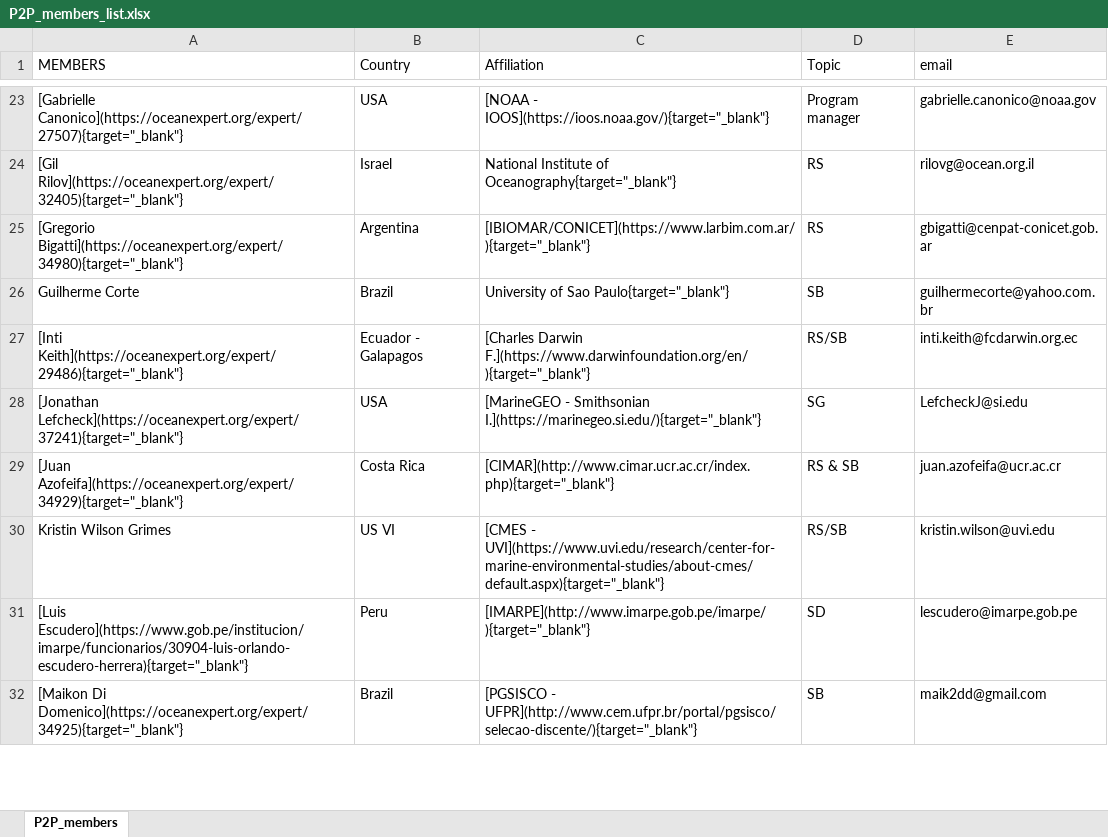
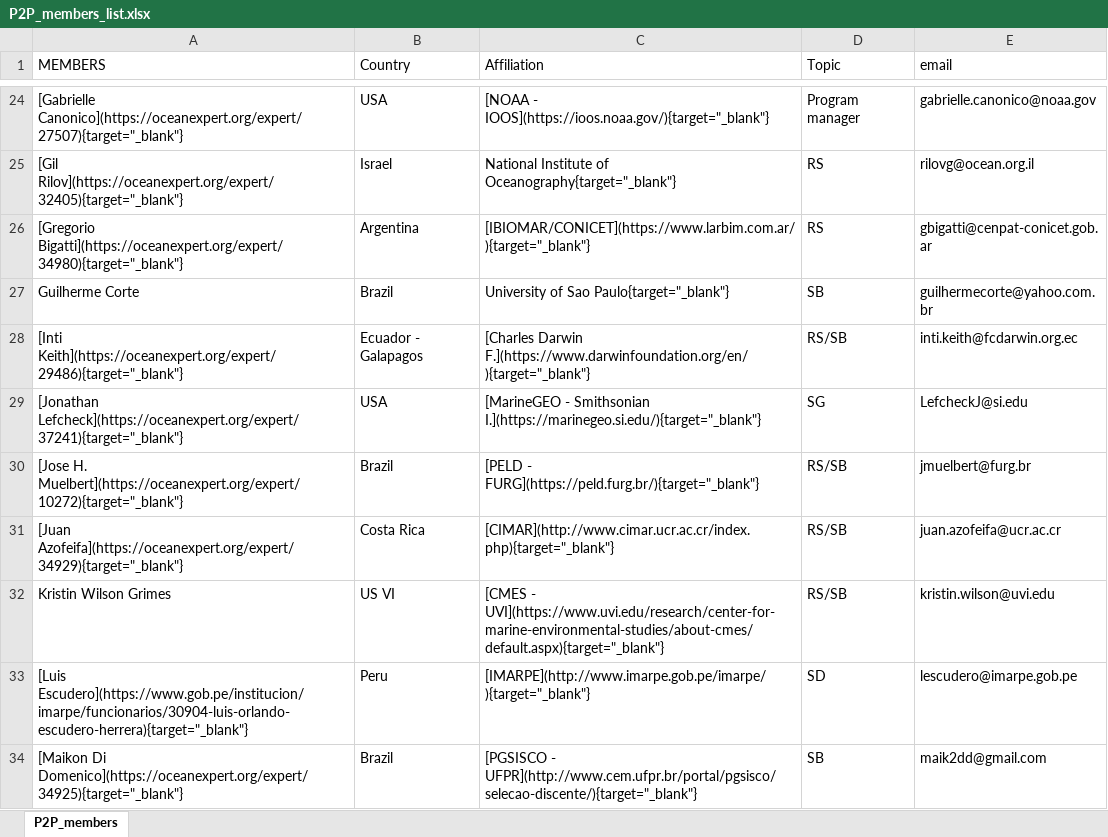
Before and after one commit to marinebon/p2p, an Excel workbook: data/P2P_members_list.xlsx, sheet P2P_members, drawn as a sheet; only a part is shown, gaps mark what is left out; values as stored, in another font and other column widths than the file's, no borders; addresses are those after the commit; the diff covers the shown part only; the diff names each change by its address in the sheet, - before the commit and + after, or states it on an @@ line.

Commit message:
added three members

```diff
--- a/data/P2P_members_list.xlsx (sheet P2P_members)
+++ b/data/P2P_members_list.xlsx (sheet P2P_members)
+row 30: [Jose H. Muelbert](https://oceanexpert.org/expert/10272){target="_blank"} | Brazil | [PELD - FURG](https://peld.furg.br/){target="_blank"} | RS/SB | jmuelbert@furg.br
-D31 (Topic): RS & SB
+D31 (Topic): RS/SB
```
Also changed, not shown: 3 added rows and 2 edited cells elsewhere in this sheet, 2 other files.
